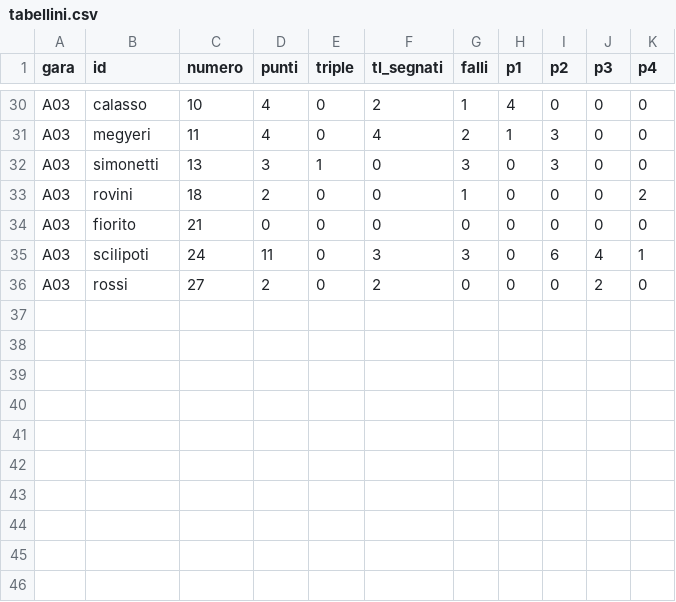
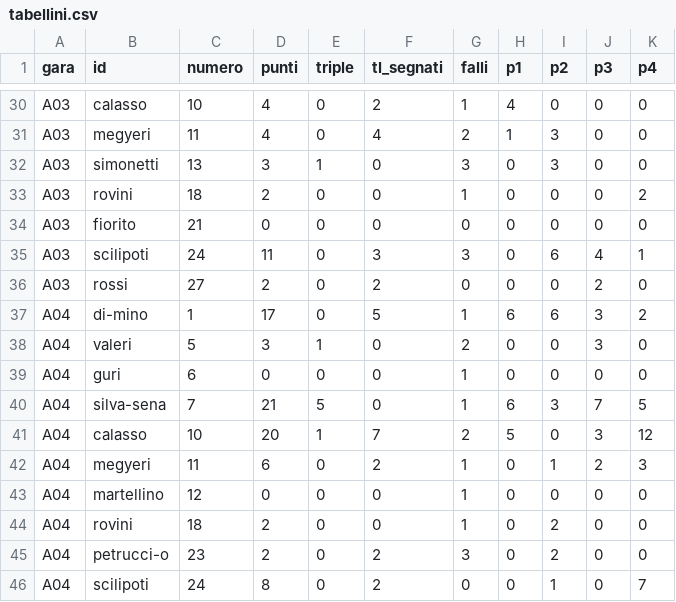
Before and after one commit to jbcknvnzw9-del/adm94-olympic-team-2026-27, a CSV file: data/tabellini.csv, drawn as a sheet; only a part is shown, gaps mark what is left out.

```diff
--- a/data/tabellini.csv
+++ b/data/tabellini.csv
@@ -36 +36,11 @@ A03,scilipoti,24,11,0,3,3,0,6,4,1
 A03,rossi,27,2,0,2,0,0,0,2,0
+A04,di-mino,1,17,0,5,1,6,6,3,2
+A04,valeri,5,3,1,0,2,0,0,3,0
+A04,guri,6,0,0,0,1,0,0,0,0
+A04,silva-sena,7,21,5,0,1,6,3,7,5
+A04,calasso,10,20,1,7,2,5,0,3,12
+A04,megyeri,11,6,0,2,1,0,1,2,3
+A04,martellino,12,0,0,0,1,0,0,0,0
+A04,rovini,18,2,0,0,1,0,2,0,0
+A04,petrucci-o,23,2,0,2,3,0,2,0,0
+A04,scilipoti,24,8,0,2,0,0,1,0,7
```
Also changed, not shown: data/partite.csv, data/risultati_girone.csv, 2 other files.
